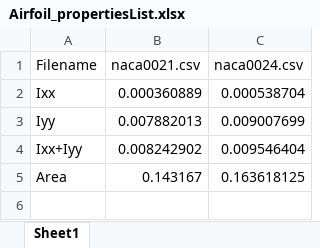
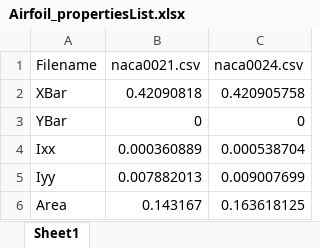
Before and after one commit to RyanZapp/SPTurbineCode, an Excel workbook: MathematicaOutputs/Airfoil_propertiesList.xlsx, sheet Sheet1, drawn as a sheet; values as stored, in another font and other column widths than the file's, no borders; removed rows and columns are numbered as before the commit, all else as after; the diff names each change by its address in the sheet, - before the commit and + after, or states it on an @@ line.

```diff
--- a/MathematicaOutputs/Airfoil_propertiesList.xlsx (sheet Sheet1)
+++ b/MathematicaOutputs/Airfoil_propertiesList.xlsx (sheet Sheet1)
+row 2: XBar | 0.42090818 | 0.420905758
+row 3: YBar | 0 | 0
-row 4: Ixx+Iyy | 0.008242902 | 0.009546404
```
Also changed, not shown: 6 other files.
